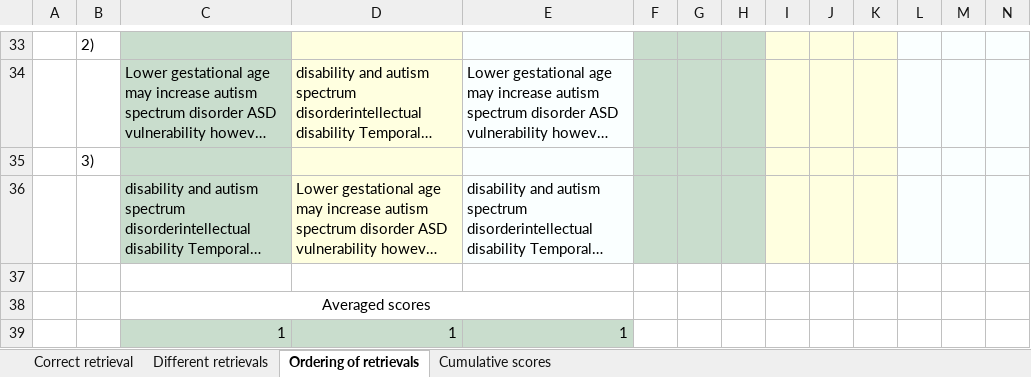
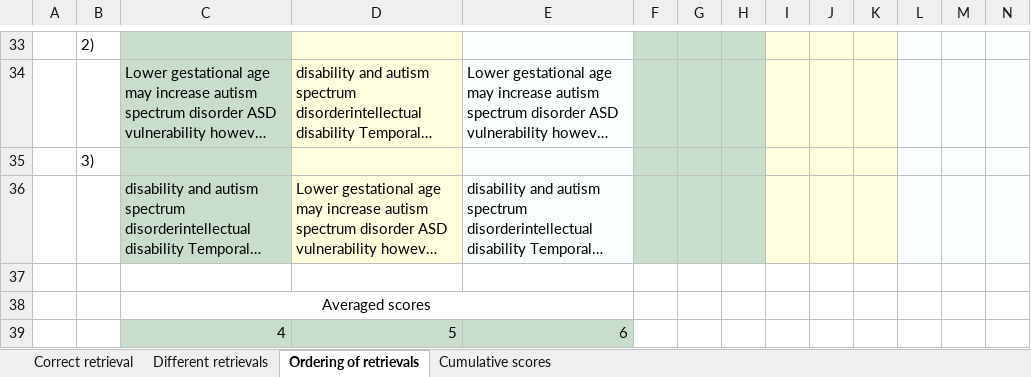
Before and after one commit to Matteo-Malve/RAGMedAssist-INLPT-WS2023, an Excel workbook: project/evaluation/qualitative_evaluation/qualitative_evaluation_table.xlsx, sheet Ordering of retrievals, drawn as a sheet; only a part is shown, gaps mark what is left out; long unchanged cells end in …; values as stored, in another font and other column widths than the file's, no borders; removed rows and columns are numbered as before the commit, all else as after; rows hold the shown columns only; the diff names each change by its address in the sheet, - before the commit and + after, or states it on an @@ line.

```diff
--- a/project/evaluation/qualitative_evaluation/qualitative_evaluation_table.xlsx (sheet Ordering of retrievals)
+++ b/project/evaluation/qualitative_evaluation/qualitative_evaluation_table.xlsx (sheet Ordering of retrievals)
-row 39:  |  | 1 | 1 | 1
+row 39:  |  | 4 | 5 | 6
```
Also changed, not shown: sheet Cumulative scores, sheet Different retrievals, 5 other files.
